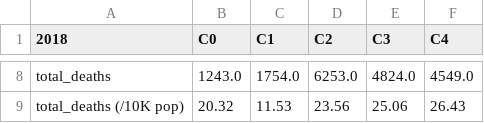
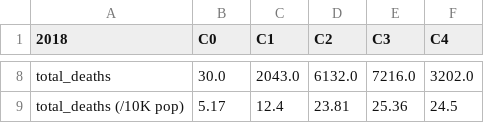
Before and after one commit to su-gis/VNE, a CSV file: VNE_New_York_kmeans_C5/data/CSV_CLUSTER_New_York_kmeans_C5_2018.csv, drawn as a sheet; only a part is shown, gaps mark what is left out; the diff covers the shown part only; the diff names each change by its address in the sheet, - before the commit and + after, or states it on an @@ line.

```diff
--- a/VNE_New_York_kmeans_C5/data/CSV_CLUSTER_New_York_kmeans_C5_2018.csv
+++ b/VNE_New_York_kmeans_C5/data/CSV_CLUSTER_New_York_kmeans_C5_2018.csv
-B8 (C0): 1243.0
+B8 (C0): 30.0
-C8 (C1): 1754.0
+C8 (C1): 2043.0
-D8 (C2): 6253.0
+D8 (C2): 6132.0
-E8 (C3): 4824.0
+E8 (C3): 7216.0
-F8 (C4): 4549.0
+F8 (C4): 3202.0
-B9 (C0): 20.32
+B9 (C0): 5.17
-C9 (C1): 11.53
+C9 (C1): 12.4
-D9 (C2): 23.56
+D9 (C2): 23.81
-E9 (C3): 25.06
+E9 (C3): 25.36
-F9 (C4): 26.43
+F9 (C4): 24.5
```
Also changed, not shown: 29 edited cells elsewhere in this file, VNE_Chicago_extended_kmeans_C5/data/CSV_CLUSTER_Chicago_extended_kmeans_C5_2018.csv, VNE_Illinois_kmeans_C5/data/CSV_ZSCORES_Illinois_kmeans_C5.csv, 49 other files.
